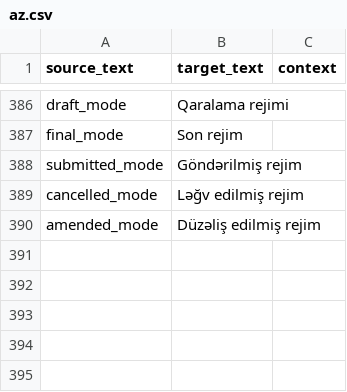
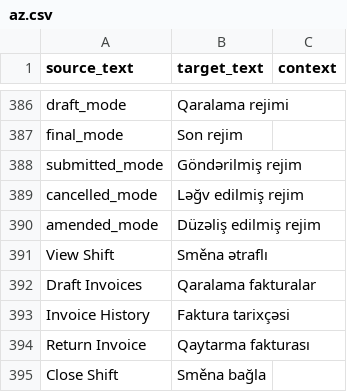
Before and after one commit to hemidirasim/POSNext, a CSV file: pos_next/translations/az.csv, drawn as a sheet; only a part is shown, gaps mark what is left out; the diff names each change by its address in the sheet, - before the commit and + after, or states it on an @@ line.

Commit message:
feat: Add new translations for View Shift, Draft Invoices, Invoice History, Return Invoice

```diff
--- a/pos_next/translations/az.csv
+++ b/pos_next/translations/az.csv
+row 391: View Shift | Směna ətraflı
+row 392: Draft Invoices | Qaralama fakturalar
+row 393: Invoice History | Faktura tarixçəsi
+row 394: Return Invoice | Qaytarma fakturası
+row 395: Close Shift | Směna bağla
```
Also changed, not shown: 1 other file.
